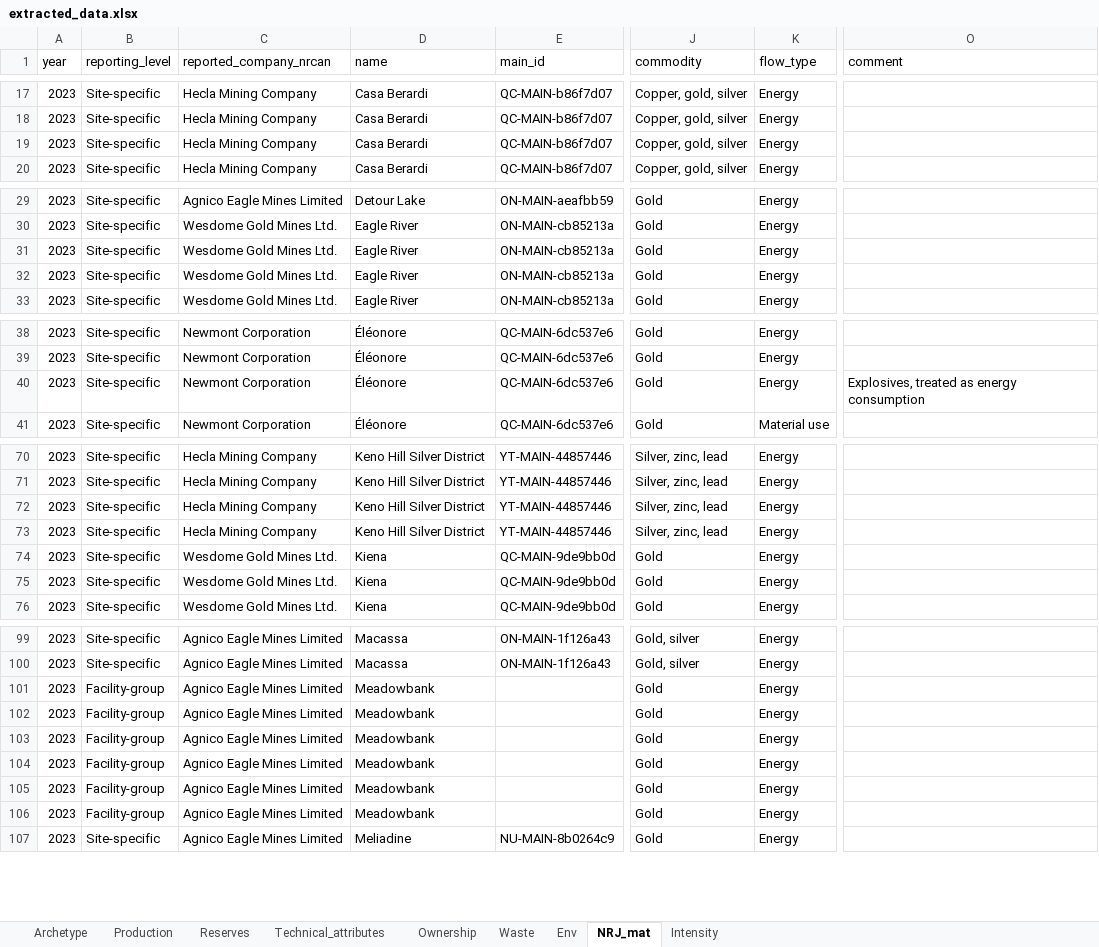
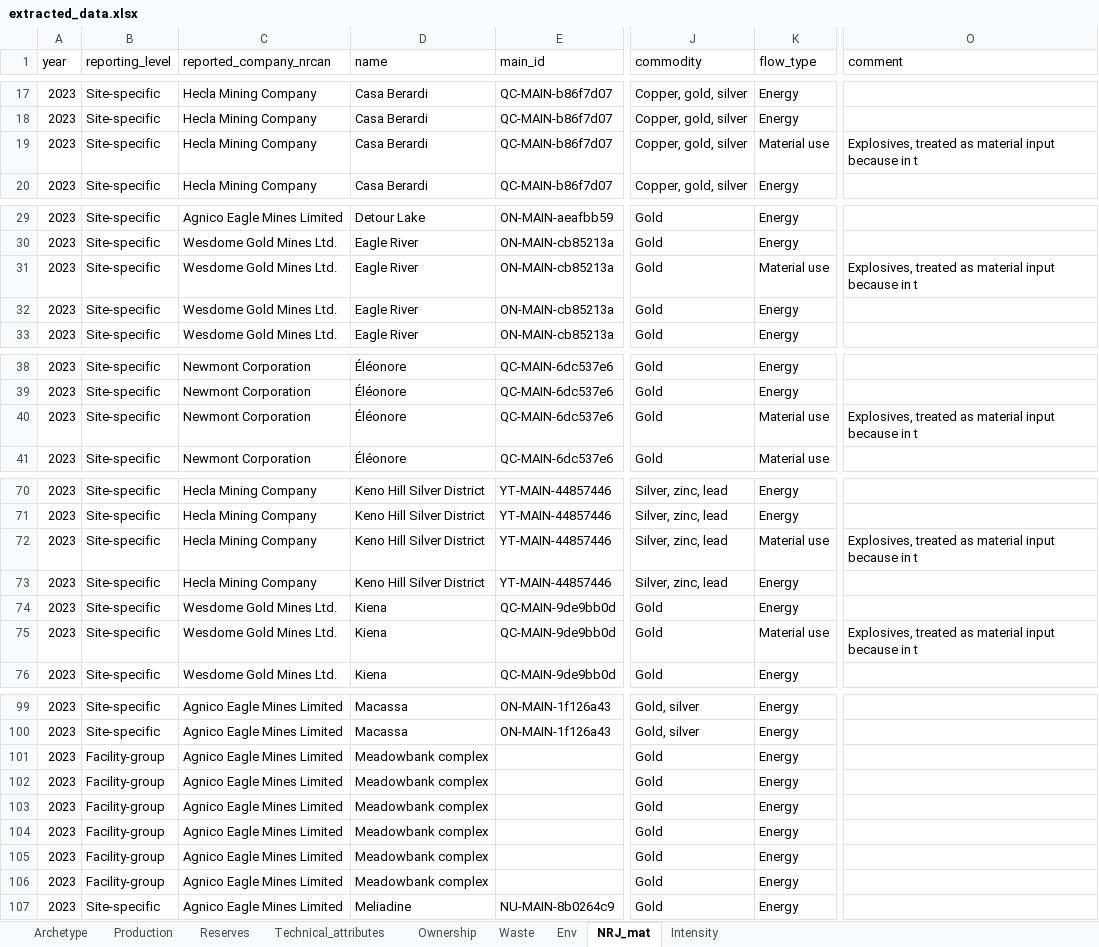
Before and after one commit to marpellan/metallican_db, an Excel workbook: data/Tables/extracted_data.xlsx, sheet NRJ_mat, drawn as a sheet; only a part is shown, gaps mark what is left out; values as stored, in another font and other column widths than the file's, no cell formats; the diff covers the shown part only; the diff names each change by its address in the sheet, - before the commit and + after, or states it on an @@ line.

```diff
--- a/data/Tables/extracted_data.xlsx (sheet NRJ_mat)
+++ b/data/Tables/extracted_data.xlsx (sheet NRJ_mat)
-K19 (flow_type): Energy
+K19 (flow_type): Material use
-O19 (comment): (empty)
+O19 (comment): Explosives, treated as material input because in t
-K31 (flow_type): Energy
+K31 (flow_type): Material use
-O31 (comment): (empty)
+O31 (comment): Explosives, treated as material input because in t
-K40 (flow_type): Energy
+K40 (flow_type): Material use
-O40 (comment): …treated as energy consumption
+O40 (comment): …treated as material input because in t
-K72 (flow_type): Energy
+K72 (flow_type): Material use
-O72 (comment): (empty)
+O72 (comment): Explosives, treated as material input because in t
-K75 (flow_type): Energy
+K75 (flow_type): Material use
-O75 (comment): (empty)
+O75 (comment): Explosives, treated as material input because in t
-D101:D106 (name): Meadowbank
+D101:D106 (name): Meadowbank complex
```
Also changed, not shown: 8 edited cells elsewhere in this sheet, sheet Production, sheet Technical_attributes, cell formats, hidden cells, data/Companies_reports/Centerra Gold Inc/Data.xlsx, data/Mappings/mapping_ghg.xlsx, 11 other files.
